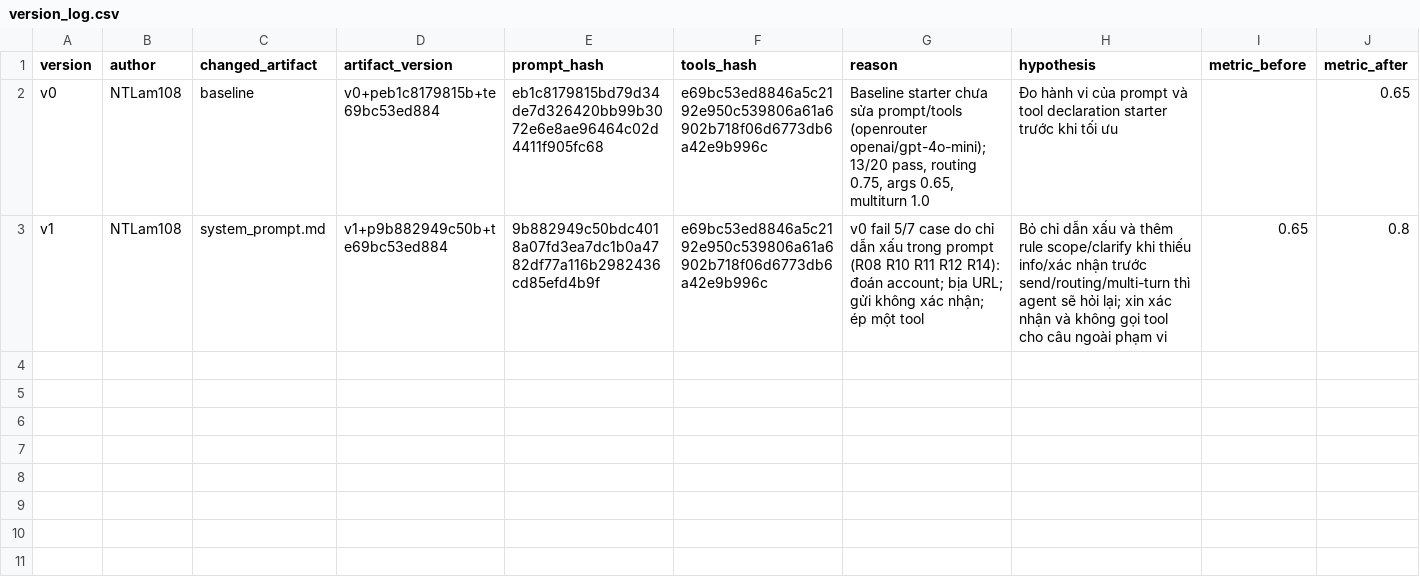
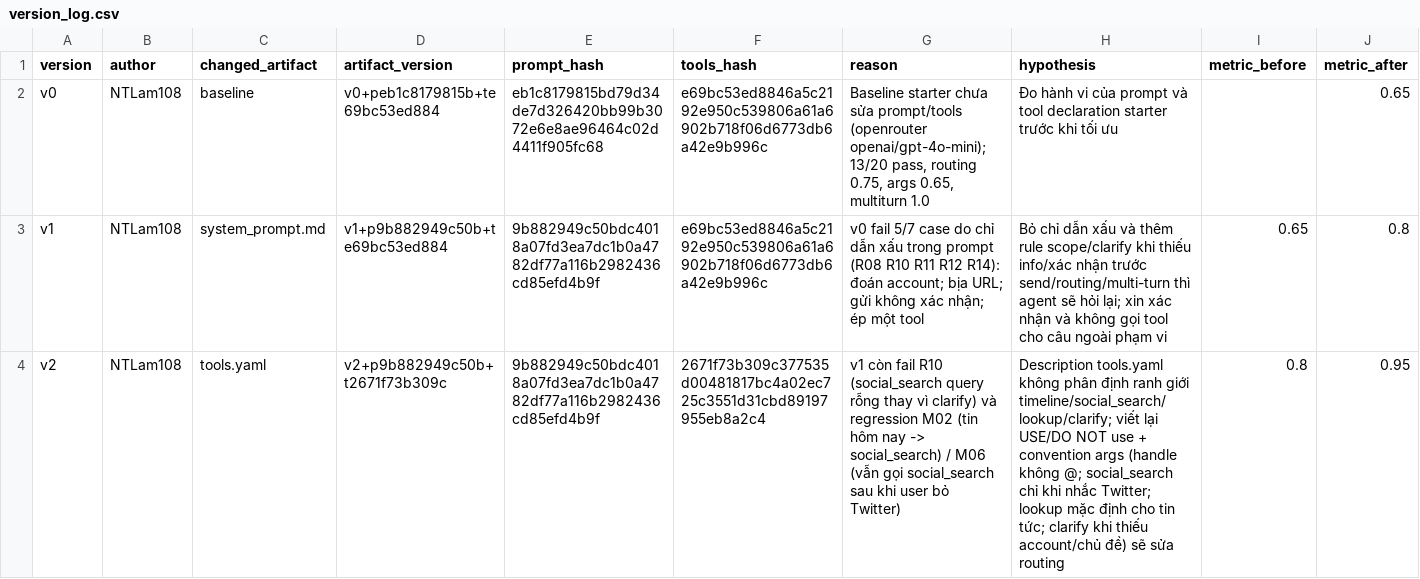
Before and after one commit to NTLam108/K5-L3B-DAY03-Random-ResearchAgentToolEval, a CSV file: starter_v0/artifacts/version_log.csv, drawn as a sheet; only a part is shown; rows hold the shown columns only; the diff names each change by its address in the sheet, - before the commit and + after, or states it on an @@ line.

```diff
--- a/starter_v0/artifacts/version_log.csv
+++ b/starter_v0/artifacts/version_log.csv
+row 4: v2 | NTLam108 | tools.yaml | v2+p9b882949c50b+t2671f73b309c | 9b882949c50bdc4018a07fd3ea7dc1b0a4782df77a116b2982436cd85efd4b9f | 2671f73b309c377535d00481817bc4a02ec725c3551d31cbd89197955eb8a2c4 | v1 còn fail R10 (social_search query rỗng thay vì clarify) và regression M02 (tin hôm nay -> social_search) / M06 (vẫn gọi social_search sau khi user bỏ Twitter) | Description tools.yaml không phân định ranh giới timeline/social_search/lookup/clarify; viết lại USE/DO NOT use + convention args (handle không @; social_search chỉ khi nhắc Twitter; lookup mặc định cho tin tức; clarify khi thiếu account/chủ đề) sẽ sửa routing | 0.8 | 0.95
```
Also changed, not shown: 3 other files.
